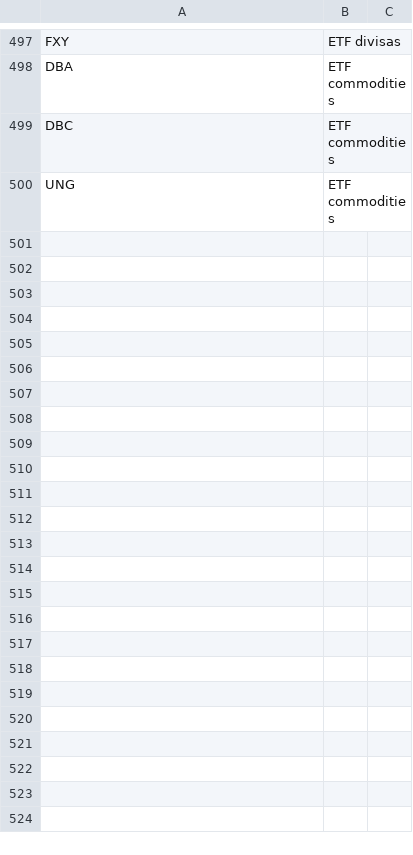
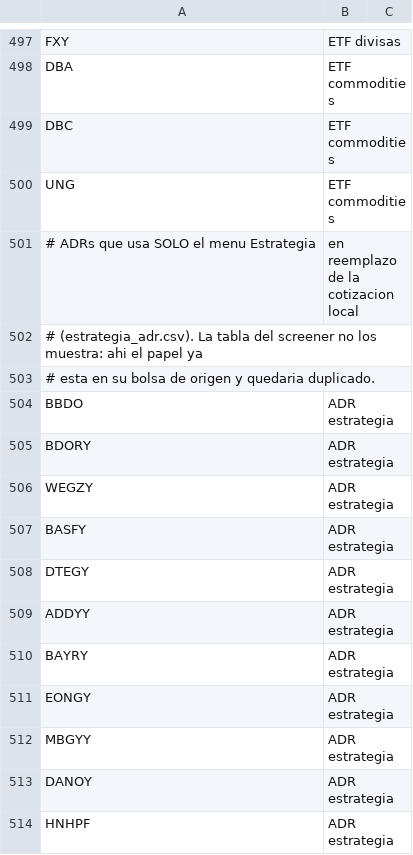
Before and after one commit to jcruzburgos04-ops/Screener, a CSV file: universo.csv, drawn as a sheet; only a part is shown, gaps mark what is left out; the diff names each change by its address in the sheet, - before the commit and + after, or states it on an @@ line.

```diff
--- a/universo.csv
+++ b/universo.csv
+row 501: # ADRs que usa SOLO el menu Estrategia | en reemplazo de la cotizacion local
+row 502: # (estrategia_adr.csv). La tabla del screener no los muestra: ahi el papel ya
+row 503: # esta en su bolsa de origen y quedaria duplicado.
+row 504: BBDO | ADR estrategia
+row 505: BDORY | ADR estrategia
+row 506: WEGZY | ADR estrategia
+row 507: BASFY | ADR estrategia
+row 508: DTEGY | ADR estrategia
+row 509: ADDYY | ADR estrategia
+row 510: BAYRY | ADR estrategia
+row 511: EONGY | ADR estrategia
+row 512: MBGYY | ADR estrategia
+row 513: DANOY | ADR estrategia
+row 514: HNHPF | ADR estrategia
```
Also changed, not shown: 13 other files.
